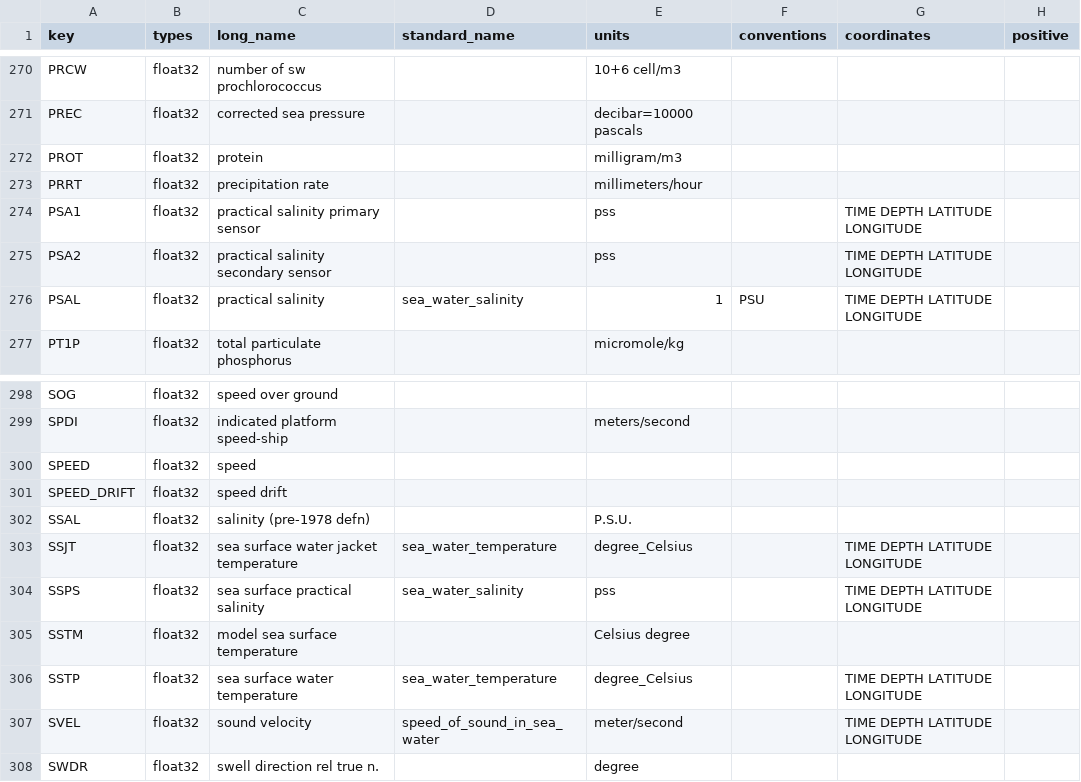
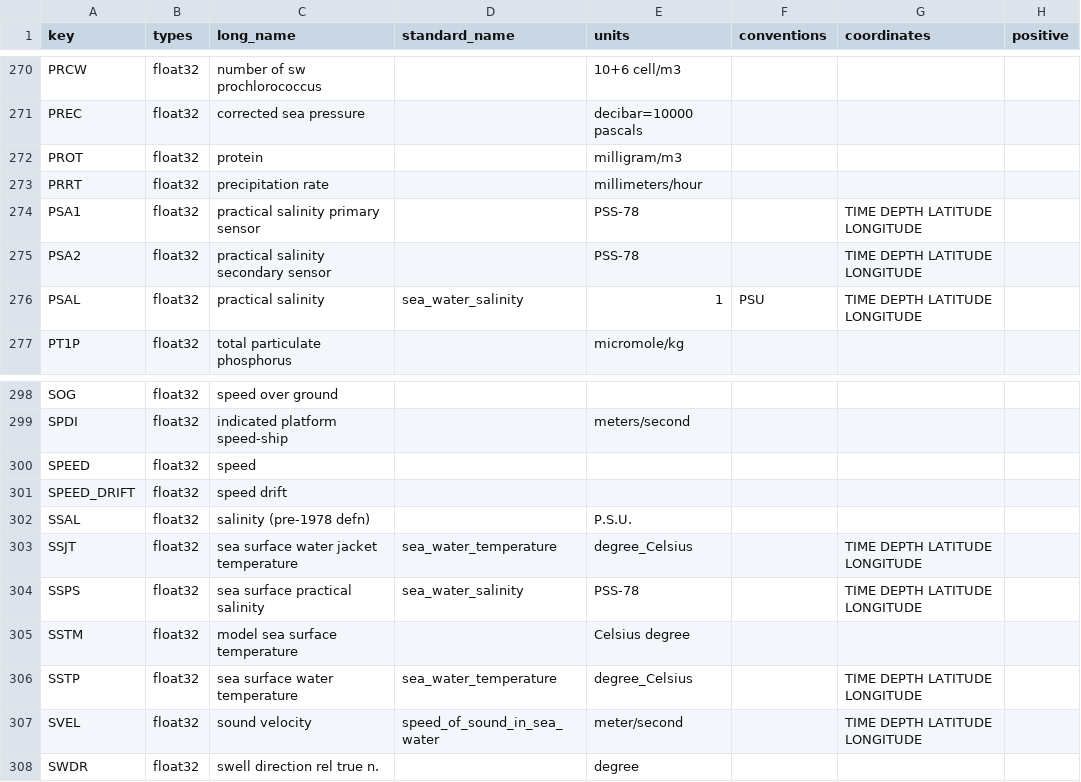
Before and after one commit to jgrelet/oceano2python, a CSV file: roscop/code_roscop.csv, drawn as a sheet; only a part is shown, gaps mark what is left out; the diff names each change by its address in the sheet, - before the commit and + after, or states it on an @@ line.

```diff
--- a/roscop/code_roscop.csv
+++ b/roscop/code_roscop.csv
-E274:E275 (units): pss
+E274:E275 (units): PSS-78
-E304 (units): pss
+E304 (units): PSS-78
```
Also changed, not shown: 3 other files.
